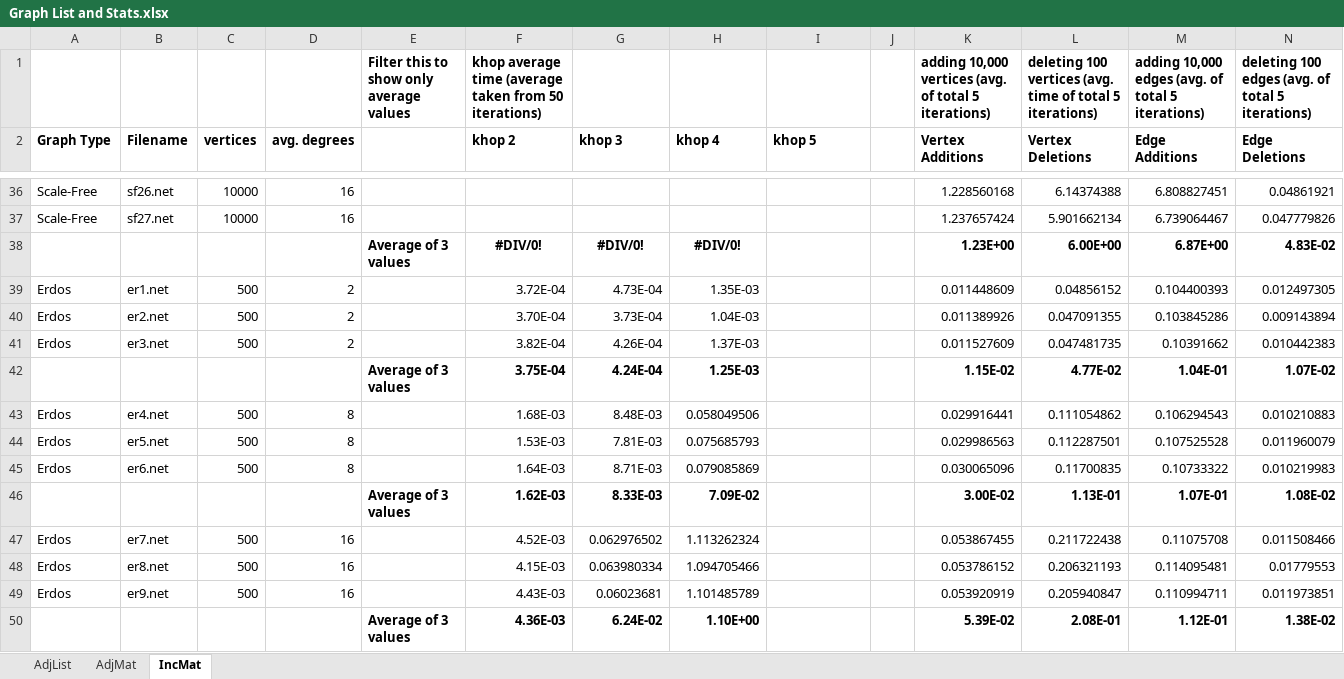
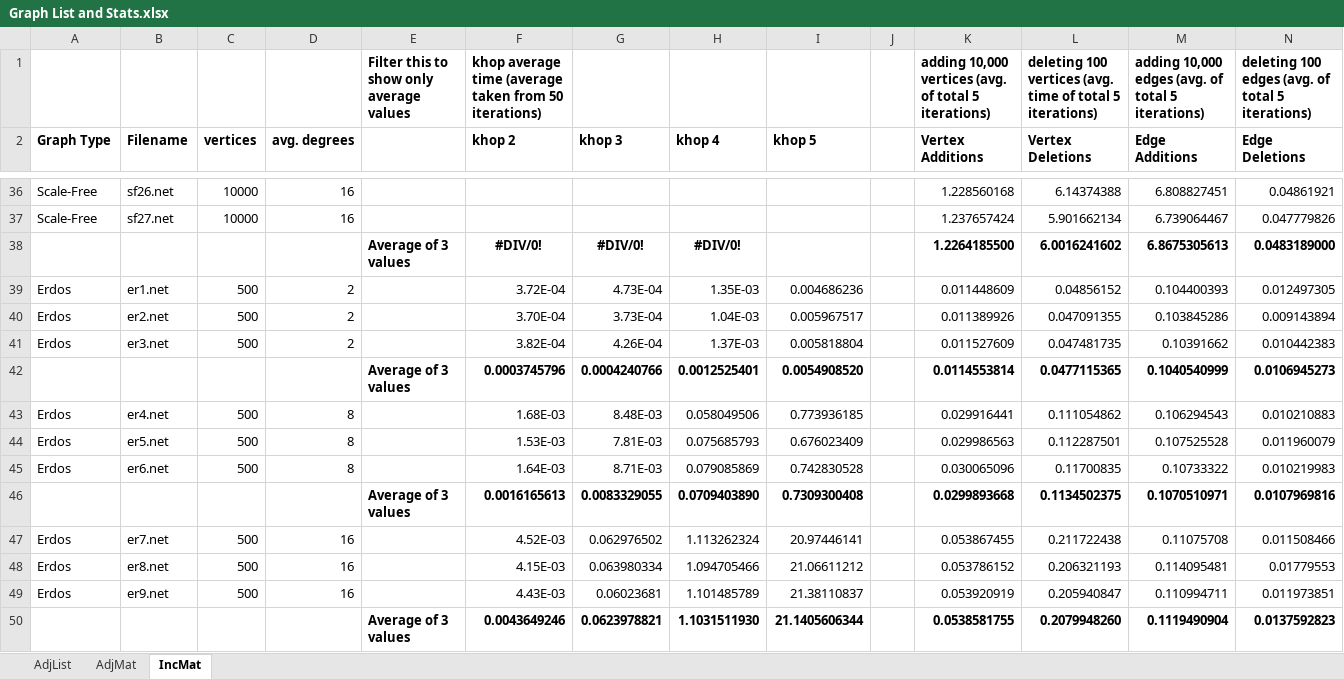
Before and after one commit to MartyMarek/Simulation-of-Covid-Spread-using-Graphs, an Excel workbook: Data/Scenarios/Graph List and Stats.xlsx, sheet IncMat, drawn as a sheet; only a part is shown, gaps mark what is left out; values as stored, in another font and other column widths than the file's, no borders; removed rows and columns are numbered as before the commit, all else as after; the diff covers the shown part only; the diff names each change by its address in the sheet, - before the commit and + after, or states it on an @@ line.

Commit message:
khop5 1-15 results

```diff
--- a/Data/Scenarios/Graph List and Stats.xlsx (sheet IncMat)
+++ b/Data/Scenarios/Graph List and Stats.xlsx (sheet IncMat)
-K38 (Vertex Additions): 1.23E+00
+K38 (Vertex Additions): 1.2264185500
-L38 (Vertex Deletions): 6.00E+00
+L38 (Vertex Deletions): 6.0016241602
-M38 (Edge Additions): 6.87E+00
+M38 (Edge Additions): 6.8675305613
-N38 (Edge Deletions): 4.83E-02
+N38 (Edge Deletions): 0.0483189000
-I39 (khop 5): (empty)
+I39 (khop 5): 0.004686236
-I40 (khop 5): (empty)
+I40 (khop 5): 0.005967517
-I41 (khop 5): (empty)
+I41 (khop 5): 0.005818804
-row 42:  |  |  |  | Average of 3 values | 3.75E-04 | 4.24E-04 | 1.25E-03 |  |  | 1.15E-02 | 4.77E-02 | 1.04E-01 | 1.07E-02
+row 42:  |  |  |  | Average of 3 values | 0.0003745796 | 0.0004240766 | 0.0012525401 | 0.0054908520 |  | 0.0114553814 | 0.0477115365 | 0.1040540999 | 0.0106945273
-I43 (khop 5): (empty)
+I43 (khop 5): 0.773936185
-I44 (khop 5): (empty)
+I44 (khop 5): 0.676023409
-I45 (khop 5): (empty)
+I45 (khop 5): 0.742830528
-row 46:  |  |  |  | Average of 3 values | 1.62E-03 | 8.33E-03 | 7.09E-02 |  |  | 3.00E-02 | 1.13E-01 | 1.07E-01 | 1.08E-02
+row 46:  |  |  |  | Average of 3 values | 0.0016165613 | 0.0083329055 | 0.0709403890 | 0.7309300408 |  | 0.0299893668 | 0.1134502375 | 0.1070510971 | 0.0107969816
-I47 (khop 5): (empty)
+I47 (khop 5): 20.97446141
-I48 (khop 5): (empty)
+I48 (khop 5): 21.06611212
-I49 (khop 5): (empty)
+I49 (khop 5): 21.38110837
-row 50:  |  |  |  | Average of 3 values | 4.36E-03 | 6.24E-02 | 1.10E+00 |  |  | 5.39E-02 | 2.08E-01 | 1.12E-01 | 1.38E-02
+row 50:  |  |  |  | Average of 3 values | 0.0043649246 | 0.0623978821 | 1.1031511930 | 21.1405606344 |  | 0.0538581755 | 0.2079948260 | 0.1119490904 | 0.0137592823
```
Also changed, not shown: 13 added rows, 13 removed rows and 25 edited cells elsewhere in this sheet, sheet AdjMat, sheet AdjList.
